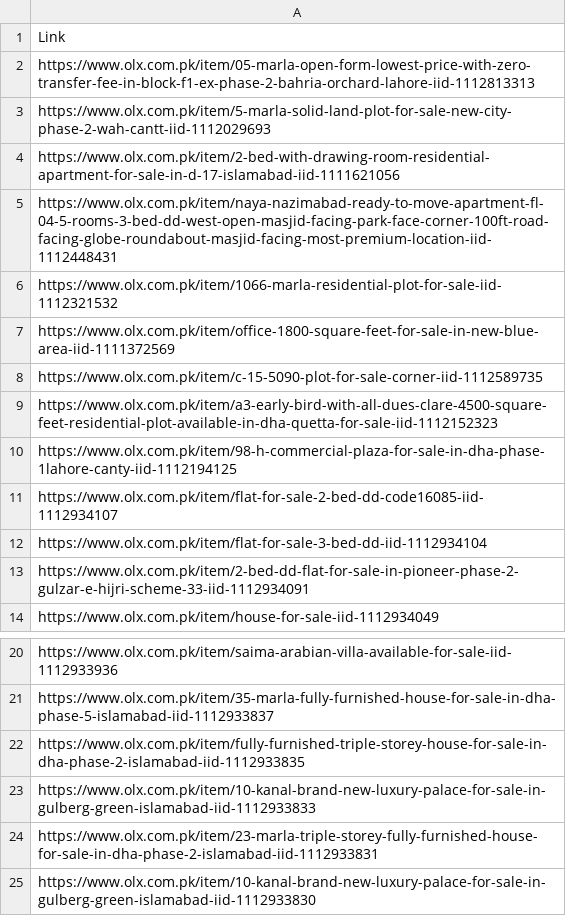
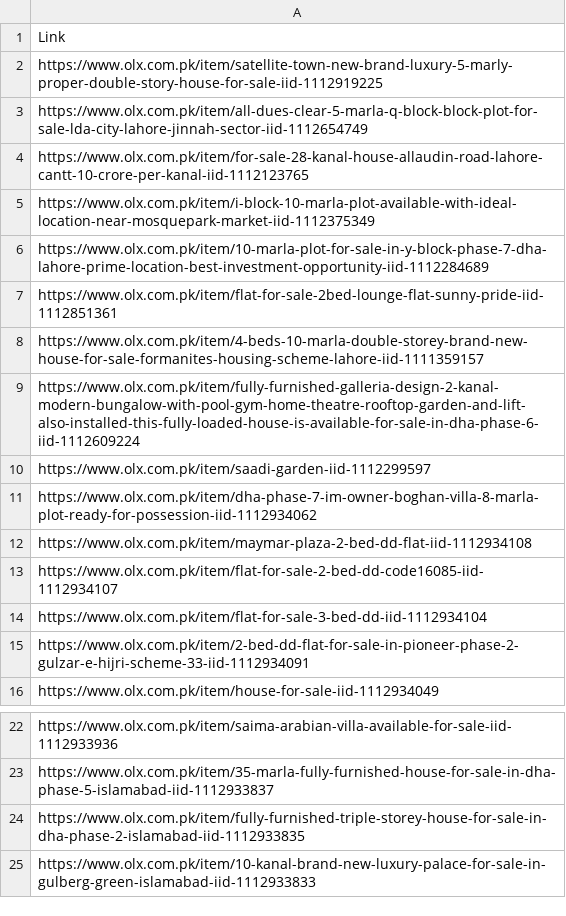
Before and after one commit to AyyazAh/real-estate-leads, a CSV file: data/raw_links.csv, drawn as a sheet; only a part is shown, gaps mark what is left out.

```diff
--- a/data/raw_links.csv
+++ b/data/raw_links.csv
@@ -1,11 +1,13 @@
 Link
-https://www.olx.com.pk/item/05-marla-open-form-lowest-price-with-zero-transfer-fee-in-block-f1-ex-phase-2-bahria-orchard-lahore-iid-1112813313
-https://www.olx.com.pk/item/5-marla-solid-land-plot-for-sale-new-city-phase-2-wah-cantt-iid-1112029693
-https://www.olx.com.pk/item/2-bed-with-drawing-room-residential-apartment-for-sale-in-d-17-islamabad-iid-1111621056
-https://www.olx.com.pk/item/naya-nazimabad-ready-to-move-apartment-fl-04-5-rooms-3-bed-dd-west-open-masjid-facing-park-face-corner-100ft-road-facing-globe-roundabout-masjid-facing-most-premium-location-iid-1112448431
-https://www.olx.com.pk/item/1066-marla-residential-plot-for-sale-iid-1112321532
-https://www.olx.com.pk/item/office-1800-square-feet-for-sale-in-new-blue-area-iid-1111372569
-https://www.olx.com.pk/item/c-15-5090-plot-for-sale-corner-iid-1112589735
-https://www.olx.com.pk/item/a3-early-bird-with-all-dues-clare-4500-square-feet-residential-plot-available-in-dha-quetta-for-sale-iid-1112152323
-https://www.olx.com.pk/item/98-h-commercial-plaza-for-sale-in-dha-phase-1lahore-canty-iid-1112194125
+https://www.olx.com.pk/item/satellite-town-new-brand-luxury-5-marly-proper-double-story-house-for-sale-iid-1112919225
+https://www.olx.com.pk/item/all-dues-clear-5-marla-q-block-block-plot-for-sale-lda-city-lahore-jinnah-sector-iid-1112654749
+https://www.olx.com.pk/item/for-sale-28-kanal-house-allaudin-road-lahore-cantt-10-crore-per-kanal-iid-1112123765
+https://www.olx.com.pk/item/i-block-10-marla-plot-available-with-ideal-location-near-mosquepark-market-iid-1112375349
+https://www.olx.com.pk/item/10-marla-plot-for-sale-in-y-block-phase-7-dha-lahore-prime-location-best-investment-opportunity-iid-1112284689
+https://www.olx.com.pk/item/flat-for-sale-2bed-lounge-flat-sunny-pride-iid-1112851361
+https://www.olx.com.pk/item/4-beds-10-marla-double-storey-brand-new-house-for-sale-formanites-housing-scheme-lahore-iid-1111359157
+https://www.olx.com.pk/item/fully-furnished-galleria-design-2-kanal-modern-bungalow-with-pool-gym-home-theatre-rooftop-garden-and-lift-also-installed-this-fully-loaded-house-is-available-for-sale-in-dha-phase-6-iid-1112609224
+https://www.olx.com.pk/item/saadi-garden-iid-1112299597
+https://www.olx.com.pk/item/dha-phase-7-im-owner-boghan-villa-8-marla-plot-ready-for-possession-iid-1112934062
+https://www.olx.com.pk/item/maymar-plaza-2-bed-dd-flat-iid-1112934108
 https://www.olx.com.pk/item/flat-for-sale-2-bed-dd-code16085-iid-1112934107
@@ -23,3 +25 @@ https://www.olx.com.pk/item/fully-furnished-triple-storey-house-for-sale-in-dha-
 https://www.olx.com.pk/item/10-kanal-brand-new-luxury-palace-for-sale-in-gulberg-green-islamabad-iid-1112933833
-https://www.olx.com.pk/item/23-marla-triple-storey-fully-furnished-house-for-sale-in-dha-phase-2-islamabad-iid-1112933831
-https://www.olx.com.pk/item/10-kanal-brand-new-luxury-palace-for-sale-in-gulberg-green-islamabad-iid-1112933830
```
Also changed, not shown: data/processed_leads.csv, 8 other files.
